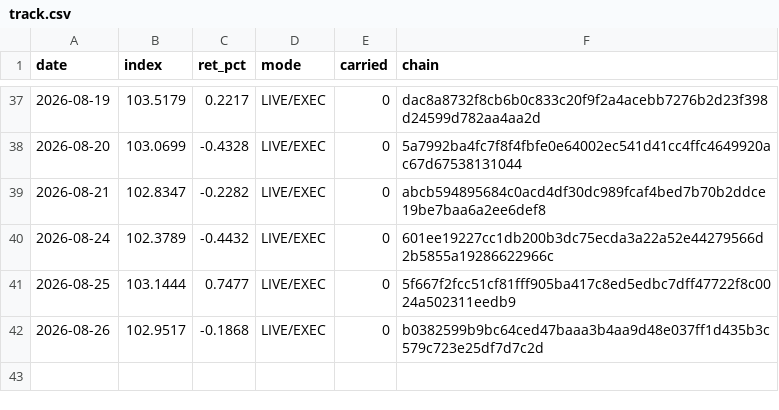
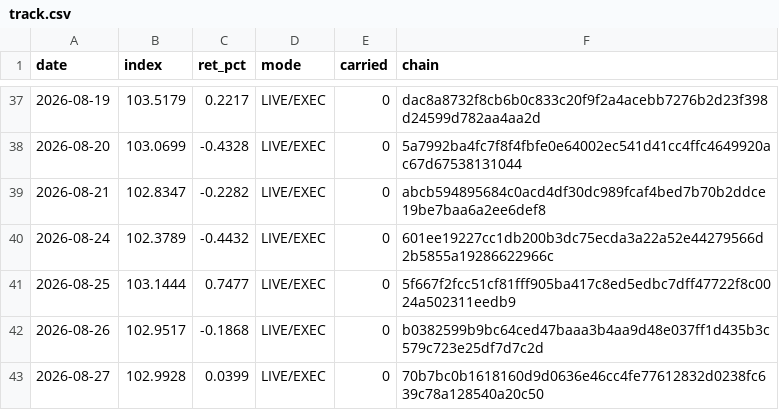
Before and after one commit to hatruz/track-record, a CSV file: track.csv, drawn as a sheet; only a part is shown, gaps mark what is left out; the diff names each change by its address in the sheet, - before the commit and + after, or states it on an @@ line.

```diff
--- a/track.csv
+++ b/track.csv
+row 43: 2026-08-27 | 102.9928 | 0.0399 | LIVE/EXEC | 0 | 70b7bc0b1618160d9d0636e46cc4fe77612832d0238fc639c78a128540a20c50
```
Also changed, not shown: 1 other file.
